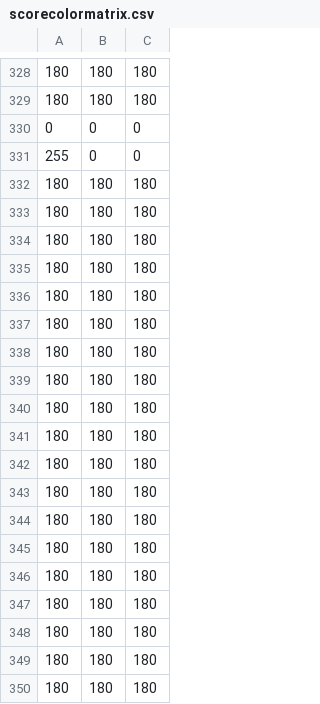
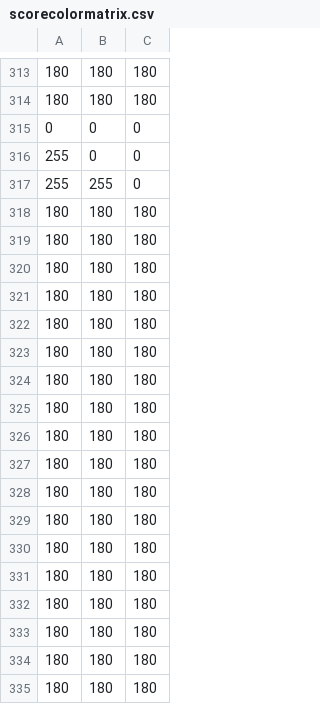
Before and after one commit to UNCDEPENdLab/Nontemporal-Clock, a CSV file: scorecolormatrix.csv, drawn as a sheet; only a part is shown, gaps mark what is left out; the shorter side is filled out with more unchanged rows; the diff covers the shown part only.

```diff
--- a/scorecolormatrix.csv
+++ b/scorecolormatrix.csv
@@ -331,2 +316,17 @@
 255,0,0
+255,255,0
+180,180,180
+180,180,180
+180,180,180
+180,180,180
+180,180,180
+180,180,180
+180,180,180
+180,180,180
+180,180,180
+180,180,180
+180,180,180
+180,180,180
+180,180,180
+180,180,180
 180,180,180
```
Also changed, not shown: 8 added rows, 22 removed rows and 64 moved rows elsewhere in this file, 19 other files.
